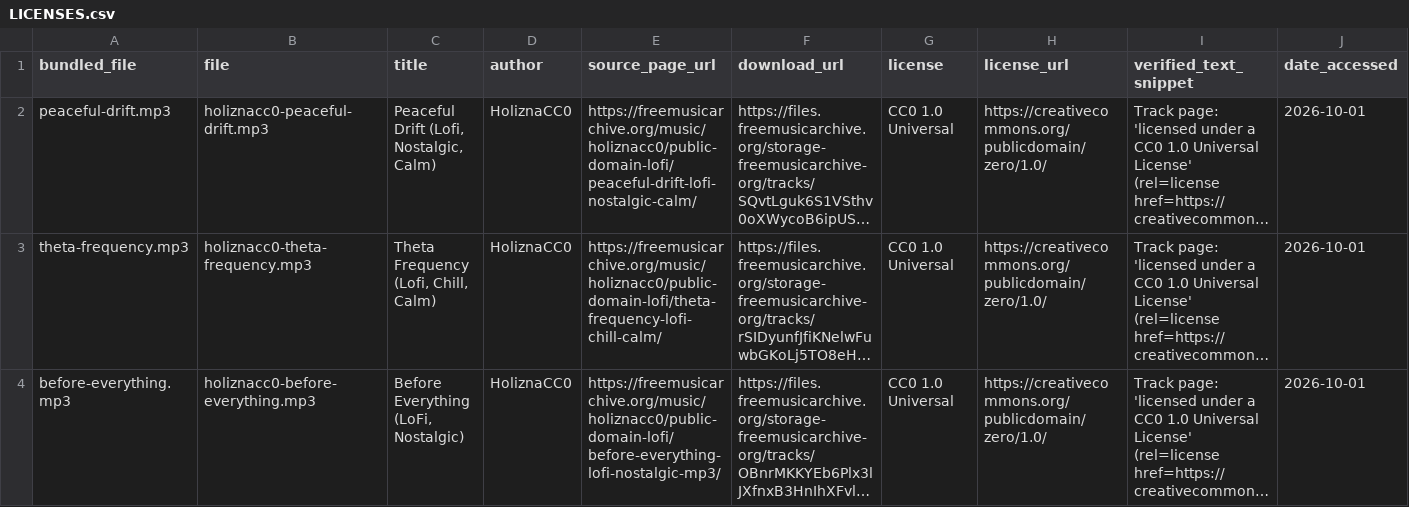
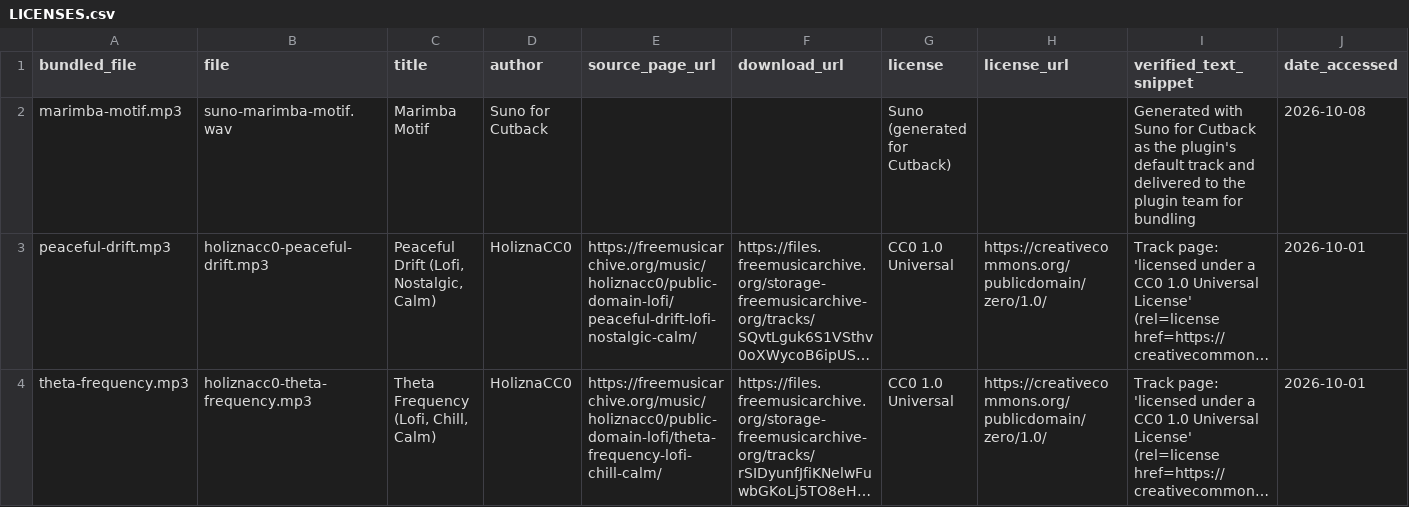
Before and after one commit to CutbackVideo/selects-plugin-library, a CSV file: plugins/archive-vlog/assets/cues/LICENSES.csv, drawn as a sheet; only a part is shown; the shorter side is filled out with more unchanged rows; long unchanged cells end in …; the diff names each change by its address in the sheet, - before the commit and + after, or states it on an @@ line.

```diff
--- a/plugins/archive-vlog/assets/cues/LICENSES.csv
+++ b/plugins/archive-vlog/assets/cues/LICENSES.csv
+row 2: marimba-motif.mp3 | suno-marimba-motif.wav | Marimba Motif | Suno for Cutback |  |  | Suno (generated for Cutback) |  | Generated with Suno for Cutback as the plugin's default track and delivered to the plugin team for bundling | 2026-10-08
```
Also changed, not shown: 11 other files.
